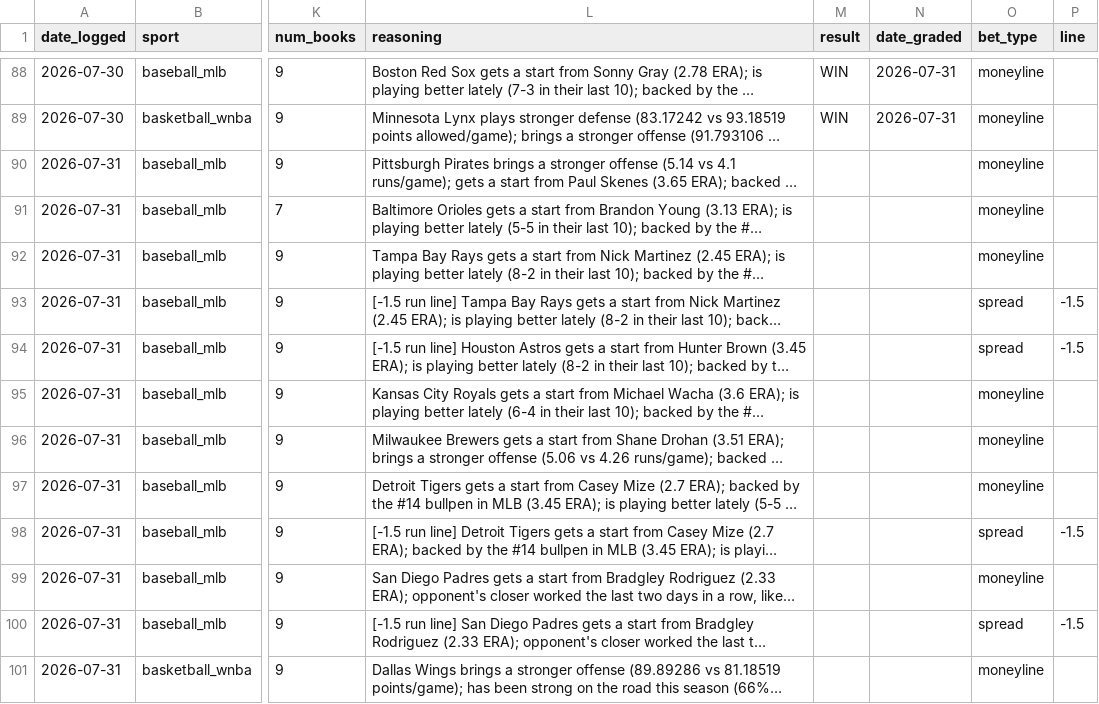
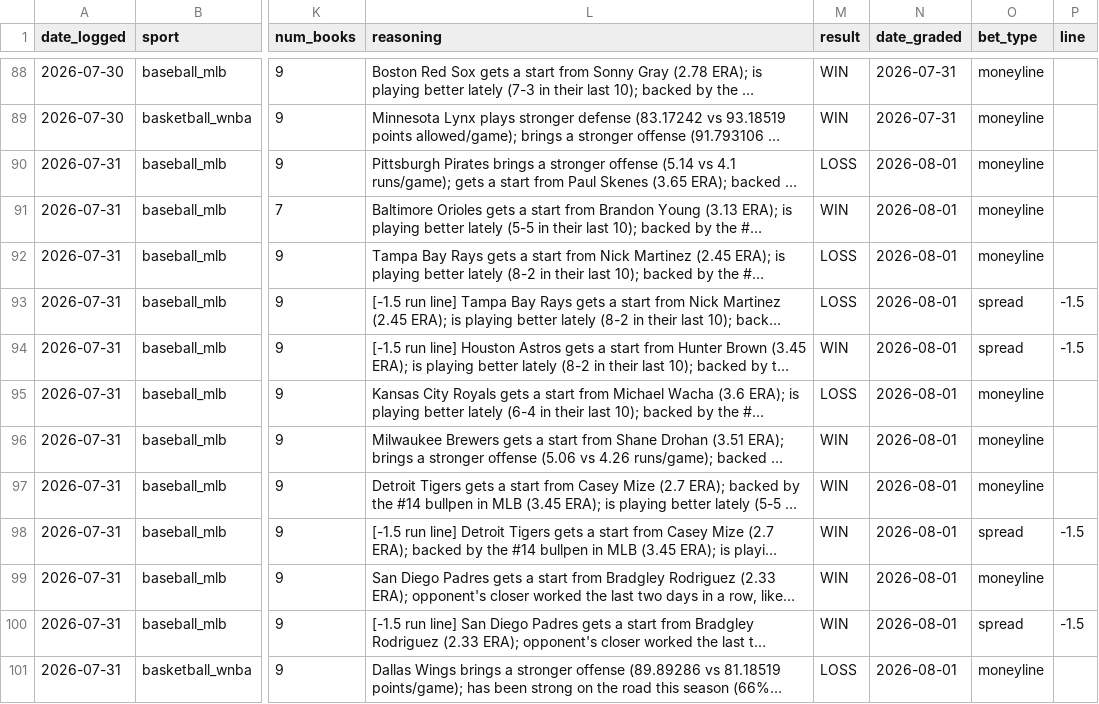
Before and after one commit to alev-12/betting-bot-showcase, a CSV file: picks_log.csv, drawn as a sheet; only a part is shown, gaps mark what is left out; long unchanged cells end in …; the diff names each change by its address in the sheet, - before the commit and + after, or states it on an @@ line.

```diff
--- a/picks_log.csv
+++ b/picks_log.csv
-M90 (result): (empty)
+M90 (result): LOSS
-N90:N101 (date_graded): (empty)
+N90:N101 (date_graded): 2026-08-01
-M91 (result): (empty)
+M91 (result): WIN
-M92:M93 (result): (empty)
+M92:M93 (result): LOSS
-M94 (result): (empty)
+M94 (result): WIN
-M95 (result): (empty)
+M95 (result): LOSS
-M96:M100 (result): (empty)
+M96:M100 (result): WIN
-M101 (result): (empty)
+M101 (result): LOSS
```
